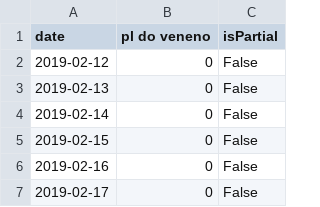
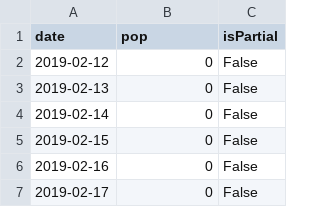
Before and after one commit to analytics-ufcg/leggo-trends, a CSV file: data/temas/meio_ambiente/pl_do_veneno_apelido.csv, drawn as a sheet; only a part is shown.

```diff
--- a/data/temas/meio_ambiente/pl_do_veneno_apelido.csv
+++ b/data/temas/meio_ambiente/pl_do_veneno_apelido.csv
@@ -1,2 +1,2 @@
-date,pl do veneno,isPartial
+date,pop,isPartial
 2019-02-12,0,False
```
Also changed, not shown: data/temas/agenda_nacional/reforma_tributaria.csv, data/temas/agenda_nacional/reforma_tributaria_apelido.csv, 6 other files.
